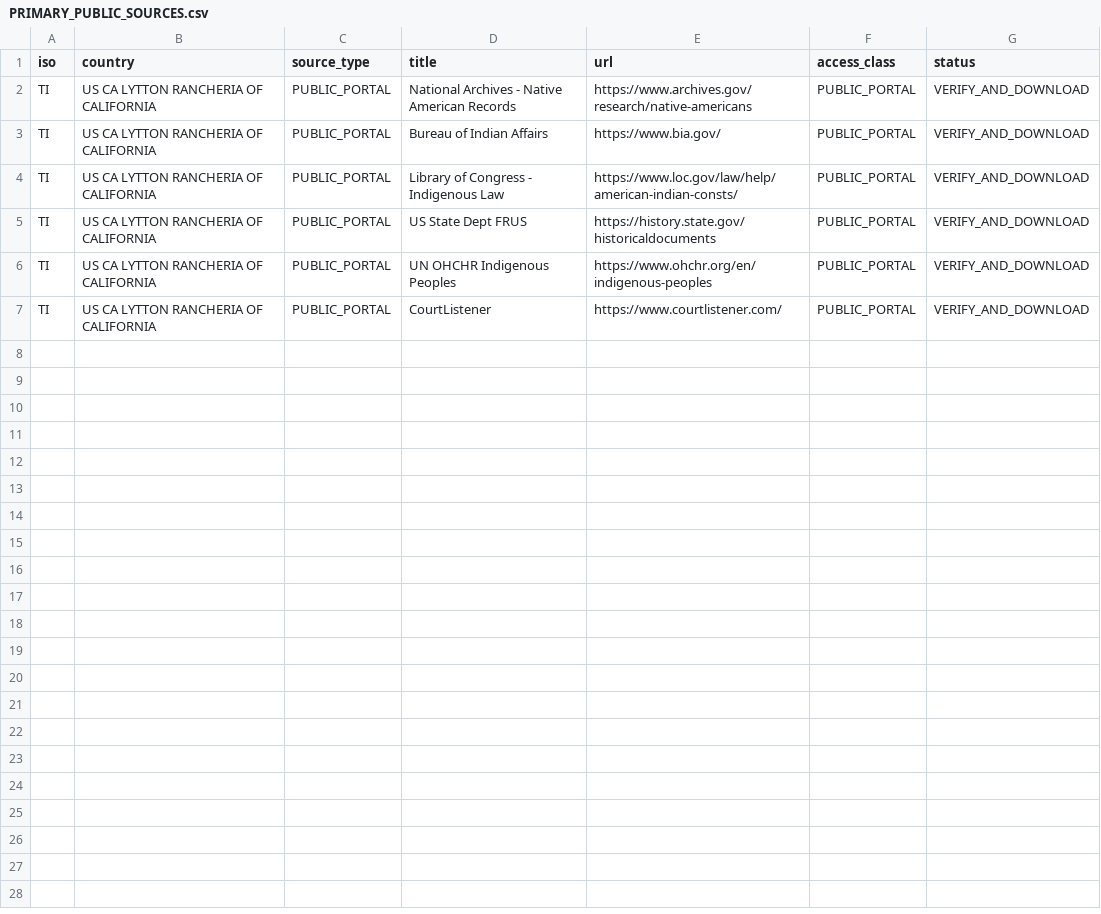
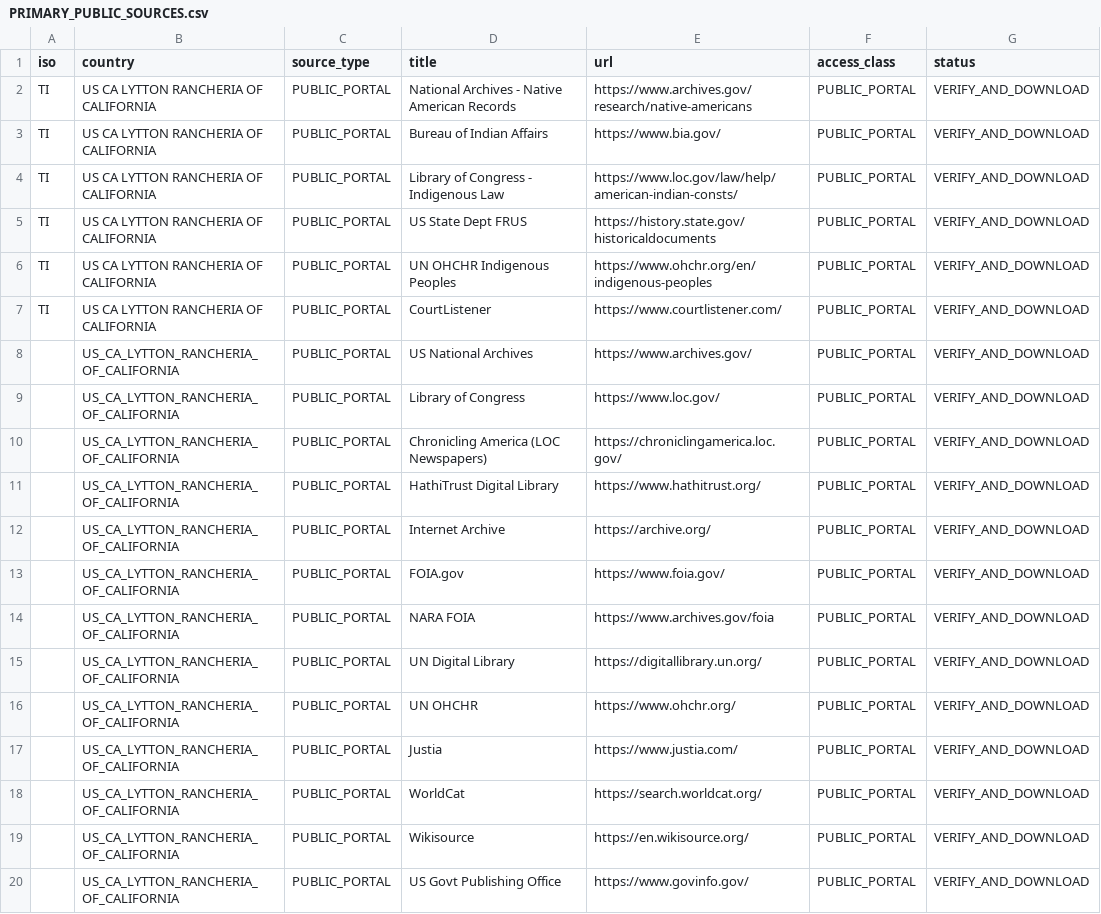
Before and after one commit to GlobalRestitutionAlliance/turtle-island-us-ca-lytton-rancheria-of-california-master-litigation, a CSV file: 03_Evidentiary_Exhibits/PRIMARY_PUBLIC_SOURCES.csv, drawn as a sheet.

Commit message:
Expand primary public source registries (Batch 2)

```diff
--- a/03_Evidentiary_Exhibits/PRIMARY_PUBLIC_SOURCES.csv
+++ b/03_Evidentiary_Exhibits/PRIMARY_PUBLIC_SOURCES.csv
@@ -7 +7,14 @@ TI,US CA LYTTON RANCHERIA OF CALIFORNIA,PUBLIC_PORTAL,UN OHCHR Indigenous People
 TI,US CA LYTTON RANCHERIA OF CALIFORNIA,PUBLIC_PORTAL,CourtListener,https://www.courtlistener.com/,PUBLIC_PORTAL,VERIFY_AND_DOWNLOAD
+,US_CA_LYTTON_RANCHERIA_OF_CALIFORNIA,PUBLIC_PORTAL,US National Archives,https://www.archives.gov/,PUBLIC_PORTAL,VERIFY_AND_DOWNLOAD
+,US_CA_LYTTON_RANCHERIA_OF_CALIFORNIA,PUBLIC_PORTAL,Library of Congress,https://www.loc.gov/,PUBLIC_PORTAL,VERIFY_AND_DOWNLOAD
+,US_CA_LYTTON_RANCHERIA_OF_CALIFORNIA,PUBLIC_PORTAL,Chronicling America (LOC Newspapers),https://chroniclingamerica.loc.gov/,PUBLIC_PORTAL,VERIFY_AND_DOWNLOAD
+,US_CA_LYTTON_RANCHERIA_OF_CALIFORNIA,PUBLIC_PORTAL,HathiTrust Digital Library,https://www.hathitrust.org/,PUBLIC_PORTAL,VERIFY_AND_DOWNLOAD
+,US_CA_LYTTON_RANCHERIA_OF_CALIFORNIA,PUBLIC_PORTAL,Internet Archive,https://archive.org/,PUBLIC_PORTAL,VERIFY_AND_DOWNLOAD
+,US_CA_LYTTON_RANCHERIA_OF_CALIFORNIA,PUBLIC_PORTAL,FOIA.gov,https://www.foia.gov/,PUBLIC_PORTAL,VERIFY_AND_DOWNLOAD
+,US_CA_LYTTON_RANCHERIA_OF_CALIFORNIA,PUBLIC_PORTAL,NARA FOIA,https://www.archives.gov/foia,PUBLIC_PORTAL,VERIFY_AND_DOWNLOAD
+,US_CA_LYTTON_RANCHERIA_OF_CALIFORNIA,PUBLIC_PORTAL,UN Digital Library,https://digitallibrary.un.org/,PUBLIC_PORTAL,VERIFY_AND_DOWNLOAD
+,US_CA_LYTTON_RANCHERIA_OF_CALIFORNIA,PUBLIC_PORTAL,UN OHCHR,https://www.ohchr.org/,PUBLIC_PORTAL,VERIFY_AND_DOWNLOAD
+,US_CA_LYTTON_RANCHERIA_OF_CALIFORNIA,PUBLIC_PORTAL,Justia,https://www.justia.com/,PUBLIC_PORTAL,VERIFY_AND_DOWNLOAD
+,US_CA_LYTTON_RANCHERIA_OF_CALIFORNIA,PUBLIC_PORTAL,WorldCat,https://search.worldcat.org/,PUBLIC_PORTAL,VERIFY_AND_DOWNLOAD
+,US_CA_LYTTON_RANCHERIA_OF_CALIFORNIA,PUBLIC_PORTAL,Wikisource,https://en.wikisource.org/,PUBLIC_PORTAL,VERIFY_AND_DOWNLOAD
+,US_CA_LYTTON_RANCHERIA_OF_CALIFORNIA,PUBLIC_PORTAL,US Govt Publishing Office,https://www.govinfo.gov/,PUBLIC_PORTAL,VERIFY_AND_DOWNLOAD
```
Also changed, not shown: 2 other files.
